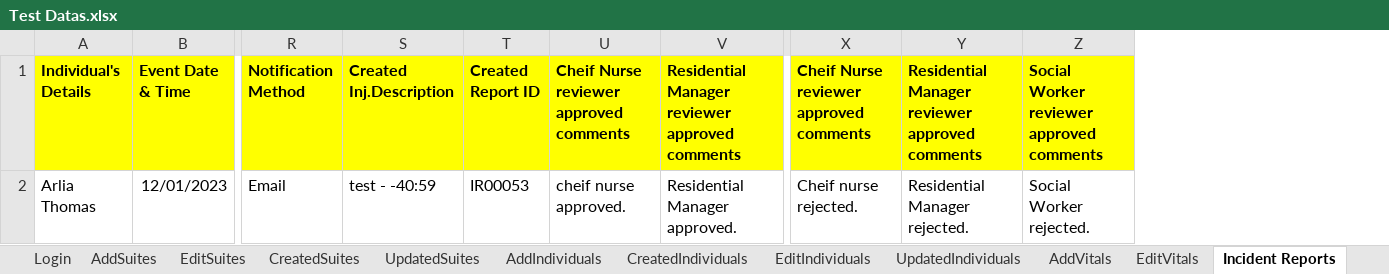
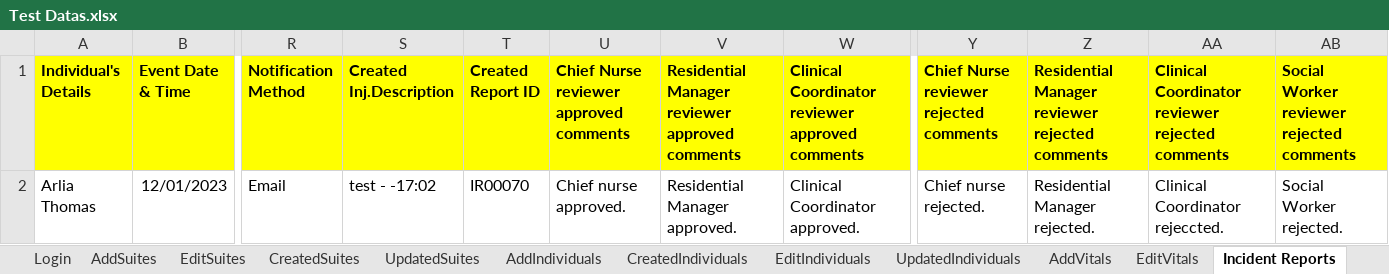
Before and after one commit to Alphind/Xealei-Automation, an Excel workbook: Excel/Test Datas.xlsx, sheet Incident Reports, drawn as a sheet; only a part is shown, gaps mark what is left out; values as stored, in another font and other column widths than the file's, no borders; removed rows and columns are numbered as before the commit, all else as after; the diff names each change by its address in the sheet, - before the commit and + after, or states it on an @@ line.

Commit message:
Merge branch 'Sub-Automation' of https://github.com/Alphind/Xealei-Automation into Nandha
# Conflicts:
#	Extent Reports/Report.html
#	src/test/java/org/alphind/xealei/pages/IncidentReportPage.java
#	src/test/java/org/alphind/xealei/stepdefinition/IncidentReportPageStep.java
#	src/test/resources/Features/TC7_Incident Reports.feature
#	target/classes/.cucumber/cucumber.glue.tmp
#	target/classes/.cucumber/cucumber.stepDefinitions.tmp
#	target/classes/META-INF/maven/org/Xealei/pom.properties
#	target/html.html
#	target/json.json
#	target/junit.xml
#	target/test-classes/Features/TC7_Incident Reports.feature
#	target/test-classes/org/alphind/xealei/baseclass/BaseClass.class
#	target/test-classes/org/alphind/xealei/pages/IncidentReportPage.class
#	target/test-classes/org/alphind/xealei/stepdefinition/AddIndividualsPageStep.class
#	target/test-classes/org/alphind/xealei/stepdefinition/IncidentReportPageStep.class

```diff
--- a/Excel/Test Datas.xlsx (sheet Incident Reports)
+++ b/Excel/Test Datas.xlsx (sheet Incident Reports)
-column U, rows 1-2: Cheif Nurse reviewer approved comments | cheif nurse approved.
+column U, rows 1-2: Chief Nurse reviewer approved comments | Chief nurse approved.
+column W, rows 1-2: Clinical Coordinator reviewer approved comments | Clinical Coordinator approved.
-column X, rows 1-2: Cheif Nurse reviewer approved comments | Cheif nurse rejected.
+column Y, rows 1-2: Chief Nurse reviewer rejected comments | Chief nurse rejected.
+column AA, rows 1-2: Clinical Coordinator reviewer rejected comments | Clinical Coordinator rejeccted.
-Z1: …Manager reviewer approved comments
+Z1: …Manager reviewer rejected comments
-AB1: Social Worker reviewer approved comments
+AB1: Social Worker reviewer rejected comments
-S2 (Created Inj.Description): test - -40:59
+S2 (Created Inj.Description): test - -17:02
-T2 (Created Report ID): IR00053
+T2 (Created Report ID): IR00070
```
Also changed, not shown: 16 other files.
